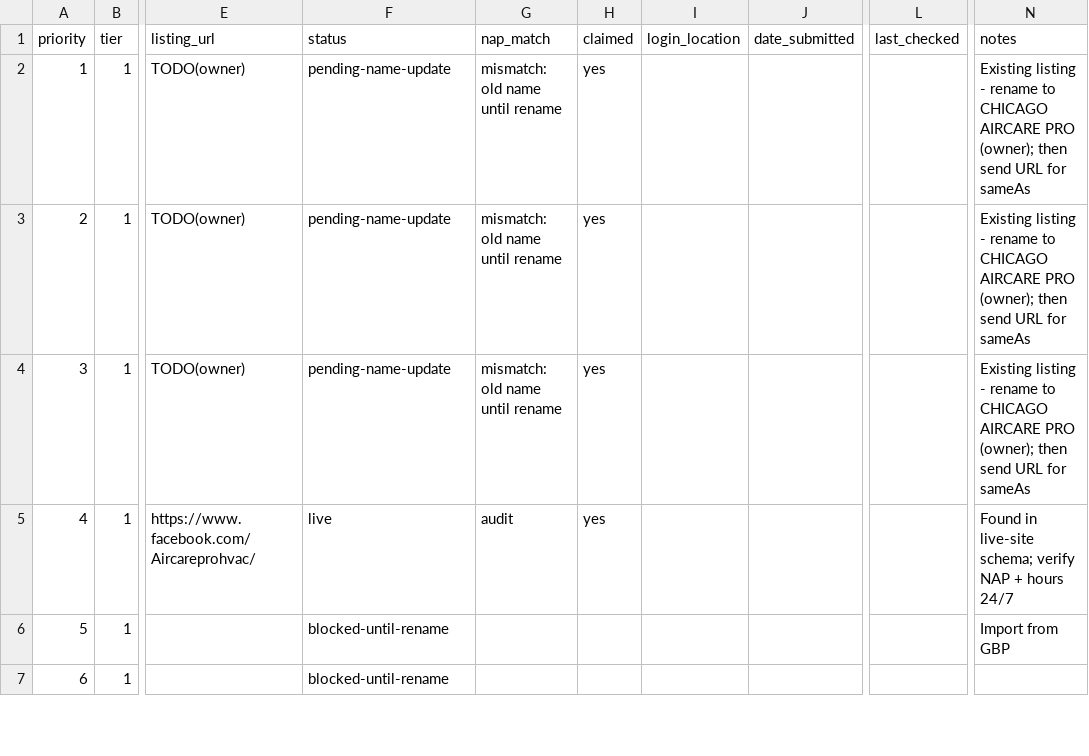
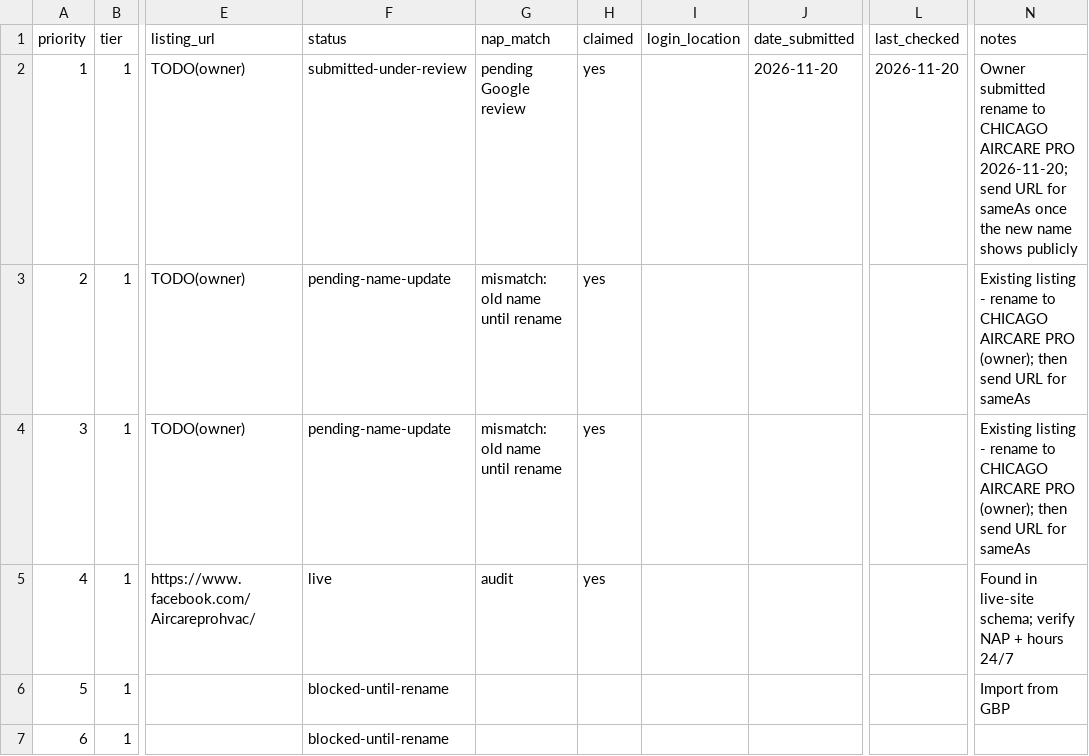
Before and after one commit to navidahadusa/aircarepro, a CSV file: marketing/citations/citation-tracker.csv, drawn as a sheet; only a part is shown, gaps mark what is left out; the diff names each change by its address in the sheet, - before the commit and + after, or states it on an @@ line.

```diff
--- a/marketing/citations/citation-tracker.csv
+++ b/marketing/citations/citation-tracker.csv
-F2 (status): pending-name-update
+F2 (status): submitted-under-review
-G2 (nap_match): mismatch: old name until rename
+G2 (nap_match): pending Google review
-J2 (date_submitted): (empty)
+J2 (date_submitted): 2026-11-20
-L2 (last_checked): (empty)
+L2 (last_checked): 2026-11-20
-N2 (notes): Existing listing - rename to CHICAGO AIRCARE PRO (owner); then send URL for sameAs
+N2 (notes): Owner submitted rename to CHICAGO AIRCARE PRO 2026-11-20; send URL for sameAs once the new name shows publicly
```
Also changed, not shown: 5 other files.
